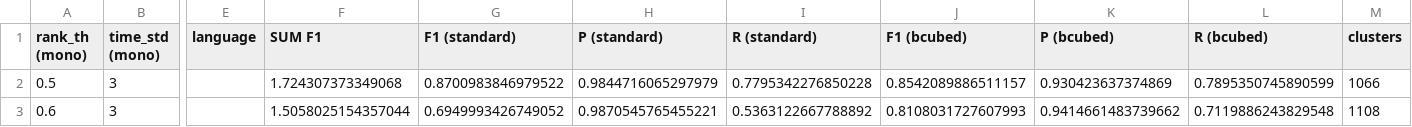
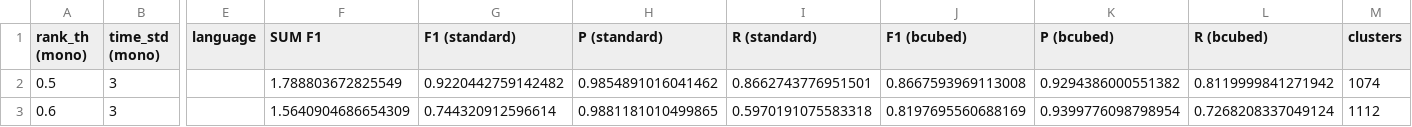
Before and after one commit to LongarMD/WAC, a CSV file: results/dataset.test.csv, drawn as a sheet; only a part is shown, gaps mark what is left out; the diff names each change by its address in the sheet, - before the commit and + after, or states it on an @@ line.

Commit message:
:alembic: Run multilingual article clustering and report

```diff
--- a/results/dataset.test.csv
+++ b/results/dataset.test.csv
-F2 (SUM F1): 1.724307373349068
+F2 (SUM F1): 1.788803672825549
-G2 (F1 (standard)): 0.8700983846979522
+G2 (F1 (standard)): 0.9220442759142482
-H2 (P (standard)): 0.9844716065297979
+H2 (P (standard)): 0.9854891016041462
-I2 (R (standard)): 0.7795342276850228
+I2 (R (standard)): 0.8662743776951501
-J2 (F1 (bcubed)): 0.8542089886511157
+J2 (F1 (bcubed)): 0.8667593969113008
-K2 (P (bcubed)): 0.930423637374869
+K2 (P (bcubed)): 0.9294386000551382
-L2 (R (bcubed)): 0.7895350745890599
+L2 (R (bcubed)): 0.8119999841271942
-M2 (clusters): 1066
+M2 (clusters): 1074
-F3 (SUM F1): 1.5058025154357044
+F3 (SUM F1): 1.5640904686654309
-G3 (F1 (standard)): 0.6949993426749052
+G3 (F1 (standard)): 0.744320912596614
-H3 (P (standard)): 0.9870545765455221
+H3 (P (standard)): 0.9881181010499865
-I3 (R (standard)): 0.5363122667788892
+I3 (R (standard)): 0.5970191075583318
-J3 (F1 (bcubed)): 0.8108031727607993
+J3 (F1 (bcubed)): 0.8197695560688169
-K3 (P (bcubed)): 0.9414661483739662
+K3 (P (bcubed)): 0.9399776098798954
-L3 (R (bcubed)): 0.7119886243829548
+L3 (R (bcubed)): 0.7268208337049124
-M3 (clusters): 1108
+M3 (clusters): 1112
```
Also changed, not shown: 7 other files.
